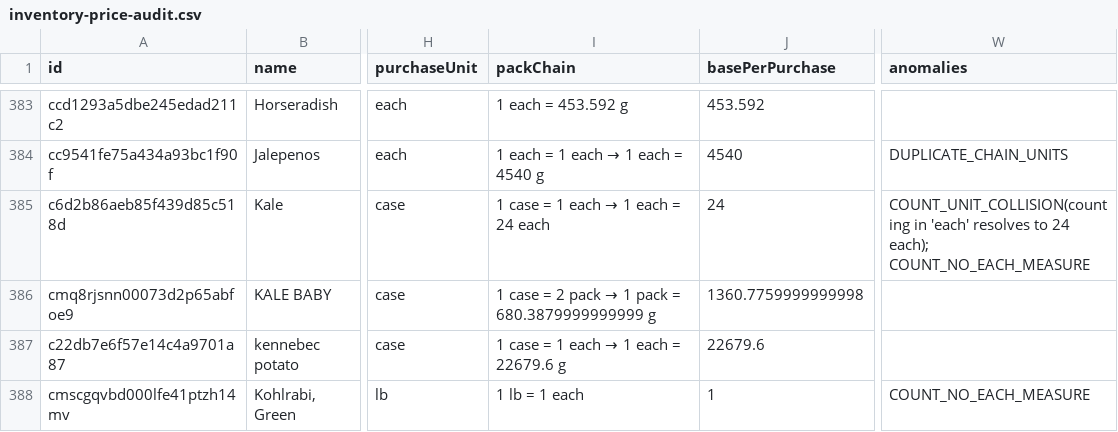
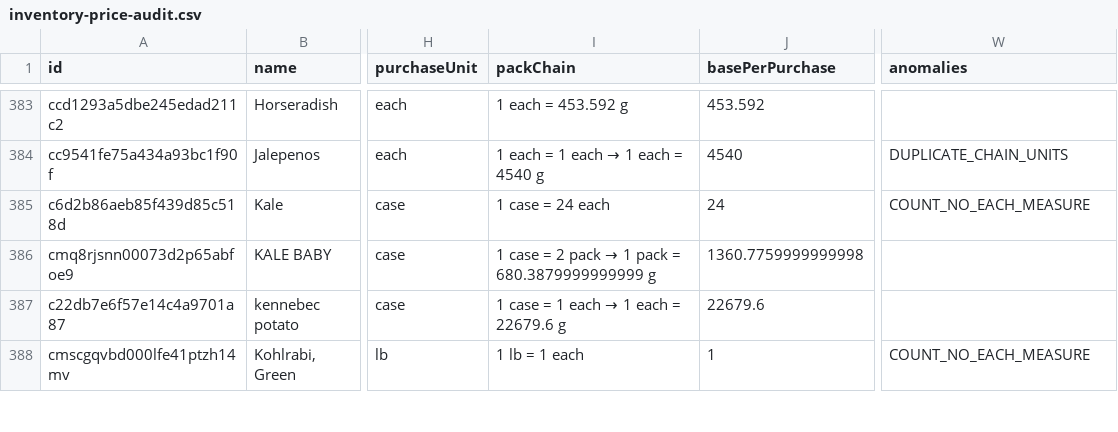
Before and after one commit to Joshua3793/restaurantos, a CSV file: docs/audits/inventory-price-audit.csv, drawn as a sheet; only a part is shown, gaps mark what is left out; the diff covers the shown part only; the diff names each change by its address in the sheet, - before the commit and + after, or states it on an @@ line.

```diff
--- a/docs/audits/inventory-price-audit.csv
+++ b/docs/audits/inventory-price-audit.csv
@@ I385 (packChain): 1 case = 1 each → 1 each = 24 each → 1 case = 24 each @@
-W385 (anomalies): COUNT_UNIT_COLLISION(counting in 'each' resolves to 24 each); COUNT_NO_EACH_MEASURE
+W385 (anomalies): COUNT_NO_EACH_MEASURE
```
Also changed, not shown: 101 edited cells elsewhere in this file, 6 other files.
